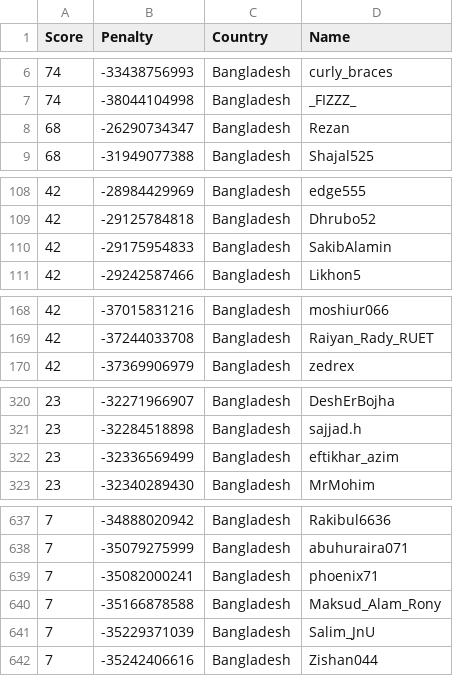
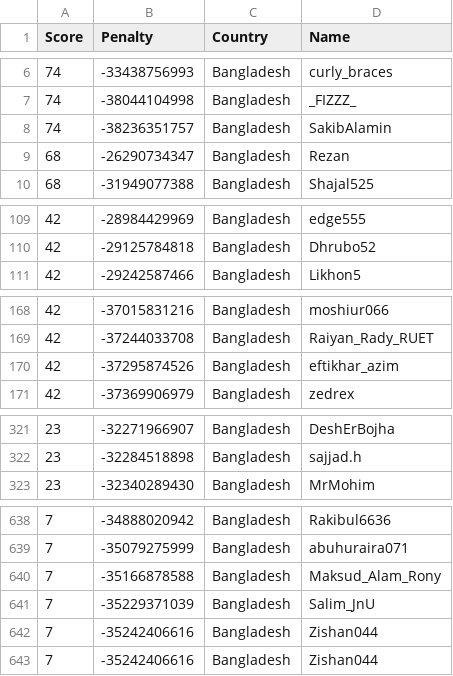
Before and after one commit to Sea-n/GCJ-score, a TSV file: Bangladesh.tsv, drawn as a sheet; only a part is shown, gaps mark what is left out; the diff covers the shown part only.

```diff
--- a/Bangladesh.tsv
+++ b/Bangladesh.tsv
@@ -7,2 +7,3 @@ Score	Penalty	Country	Name
 74	-38044104998	Bangladesh	_FIZZZ_
+74	-38236351757	Bangladesh	SakibAlamin
 68	-26290734347	Bangladesh	Rezan
@@ -109,3 +110,2 @@ Score	Penalty	Country	Name
 42	-29125784818	Bangladesh	Dhrubo52
-42	-29175954833	Bangladesh	SakibAlamin
 42	-29242587466	Bangladesh	Likhon5
@@ -169,2 +169,3 @@ Score	Penalty	Country	Name
 42	-37244033708	Bangladesh	Raiyan_Rady_RUET
+42	-37295874526	Bangladesh	eftikhar_azim
 42	-37369906979	Bangladesh	zedrex
@@ -321,3 +322,2 @@ Score	Penalty	Country	Name
 23	-32284518898	Bangladesh	sajjad.h
-23	-32336569499	Bangladesh	eftikhar_azim
 23	-32340289430	Bangladesh	MrMohim
@@ -638,5 +639,5 @@ Score	Penalty	Country	Name
 7	-35079275999	Bangladesh	abuhuraira071
-7	-35082000241	Bangladesh	phoenix71
 7	-35166878588	Bangladesh	Maksud_Alam_Rony
 7	-35229371039	Bangladesh	Salim_JnU
+7	-35242406616	Bangladesh	Zishan044
 7	-35242406616	Bangladesh	Zishan044
```
Also changed, not shown: 4 added rows, 2 removed rows and 35 moved rows elsewhere in this file, ALL.tsv, India.tsv, 18 other files.
